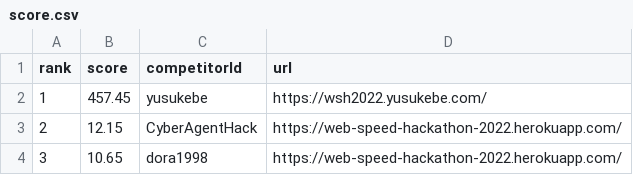
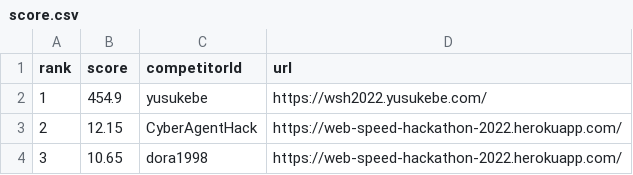
Before and after one commit to yusukebe/web-speed-hackathon-2022-leaderboard, a CSV file: score.csv, drawn as a sheet.

```diff
--- a/score.csv
+++ b/score.csv
@@ -1,3 +1,3 @@
 rank,score,competitorId,url
-1,457.45,yusukebe,https://wsh2022.yusukebe.com/
+1,454.9,yusukebe,https://wsh2022.yusukebe.com/
 2,12.15,CyberAgentHack,https://web-speed-hackathon-2022.herokuapp.com/
```
Also changed, not shown: 1 other file.
